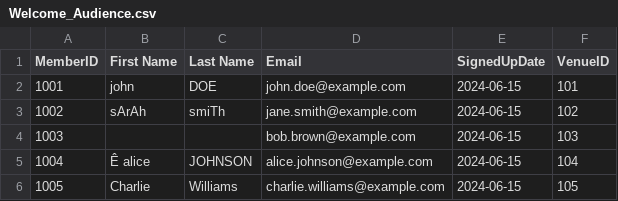
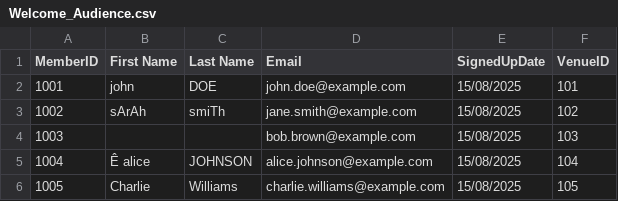
Before and after one commit to WunmiBeks/AMPscript-Hub, a CSV file: 1-Welcome Email Series/Data/Welcome_Audience.csv, drawn as a sheet.

```diff
--- a/1-Welcome Email Series/Data/Welcome_Audience.csv
+++ b/1-Welcome Email Series/Data/Welcome_Audience.csv
@@ -1,6 +1,6 @@
 MemberID,First Name,Last Name,Email,SignedUpDate,VenueID
-1001,john,DOE,john.doe@example.com,2024-06-15,101
-1002,sArAh,smiTh,jane.smith@example.com,2024-06-15,102
-1003,,,bob.brown@example.com,2024-06-15,103
-1004,Ê alice,JOHNSON,alice.johnson@example.com,2024-06-15,104
-1005,Charlie,Williams,charlie.williams@example.com,2024-06-15,105
+1001,john,DOE,john.doe@example.com,15/08/2025,101
+1002,sArAh,smiTh,jane.smith@example.com,15/08/2025,102
+1003,,,bob.brown@example.com,15/08/2025,103
+1004,Ê alice,JOHNSON,alice.johnson@example.com,15/08/2025,104
+1005,Charlie,Williams,charlie.williams@example.com,15/08/2025,105
```
Also changed, not shown: 1-Welcome Email Series/Data/Venue_Events.csv, 12 other files.
